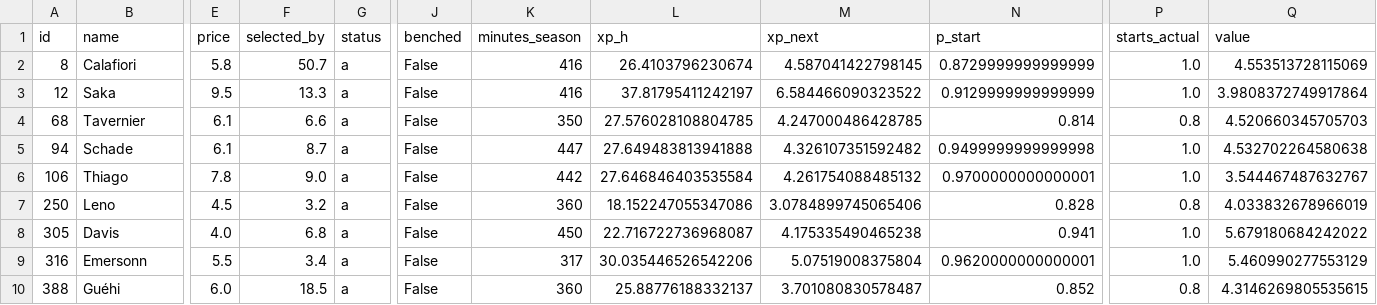
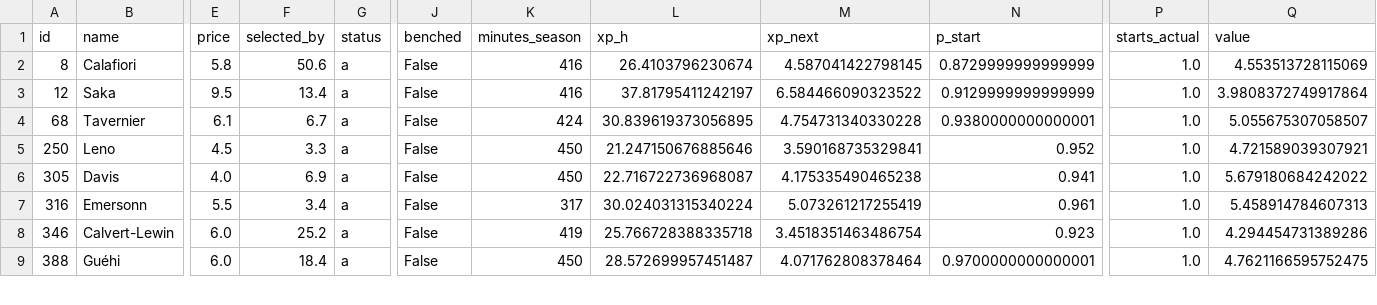
Before and after one commit to alexwijayapost/fpl, a CSV file: fpl-tools/out/squad.csv, drawn as a sheet; only a part is shown, gaps mark what is left out; removed rows and columns are numbered as before the commit, all else as after; rows hold the shown columns only; the diff covers the shown part only; the diff names each change by its address in the sheet, - before the commit and + after, or states it on an @@ line.

```diff
--- a/fpl-tools/out/squad.csv
+++ b/fpl-tools/out/squad.csv
-F2 (selected_by): 50.7
+F2 (selected_by): 50.6
-F3 (selected_by): 13.3
+F3 (selected_by): 13.4
-F4 (selected_by): 6.6
+F4 (selected_by): 6.7
-K4 (minutes_season): 350
+K4 (minutes_season): 424
-L4 (xp_h): 27.576028108804785
+L4 (xp_h): 30.839619373056895
-M4 (xp_next): 4.247000486428785
+M4 (xp_next): 4.754731340330228
-N4 (p_start): 0.814
+N4 (p_start): 0.9380000000000001
-P4 (starts_actual): 0.8
+P4 (starts_actual): 1.0
-Q4 (value): 4.520660345705703
+Q4 (value): 5.055675307058507
-row 5: 94 | Schade | 6.1 | 8.7 | a | False | 447 | 27.649483813941888 | 4.326107351592482 | 0.9499999999999998 | 1.0 | 4.532702264580638
-row 6: 106 | Thiago | 7.8 | 9.0 | a | False | 442 | 27.646846403535584 | 4.261754088485132 | 0.9700000000000001 | 1.0 | 3.544467487632767
-F5 (selected_by): 3.2
+F5 (selected_by): 3.3
-K5 (minutes_season): 360
+K5 (minutes_season): 450
-L5 (xp_h): 18.152247055347086
+L5 (xp_h): 21.247150676885646
-M5 (xp_next): 3.0784899745065406
+M5 (xp_next): 3.590168735329841
-N5 (p_start): 0.828
+N5 (p_start): 0.952
-P5 (starts_actual): 0.8
+P5 (starts_actual): 1.0
-Q5 (value): 4.033832678966019
+Q5 (value): 4.721589039307921
-F6 (selected_by): 6.8
+F6 (selected_by): 6.9
-L7 (xp_h): 30.035446526542206
+L7 (xp_h): 30.024031315340224
-M7 (xp_next): 5.07519008375804
+M7 (xp_next): 5.073261217255419
-N7 (p_start): 0.9620000000000001
+N7 (p_start): 0.961
-Q7 (value): 5.460990277553129
+Q7 (value): 5.458914784607313
+row 8: 346 | Calvert-Lewin | 6.0 | 25.2 | a | False | 419 | 25.766728388335718 | 3.4518351463486754 | 0.923 | 1.0 | 4.294454731389286
-F9 (selected_by): 18.5
+F9 (selected_by): 18.4
-K9 (minutes_season): 360
+K9 (minutes_season): 450
-L9 (xp_h): 25.88776188332137
+L9 (xp_h): 28.572699957451487
-M9 (xp_next): 3.701080830578487
+M9 (xp_next): 4.071762808378464
-N9 (p_start): 0.852
+N9 (p_start): 0.9700000000000001
-P9 (starts_actual): 0.8
+P9 (starts_actual): 1.0
-Q9 (value): 4.3146269805535615
+Q9 (value): 4.7621166595752475
```
Also changed, not shown: 1 added row and 28 edited cells elsewhere in this file, fpl-tools/out/projections_total.csv, 6 other files.
